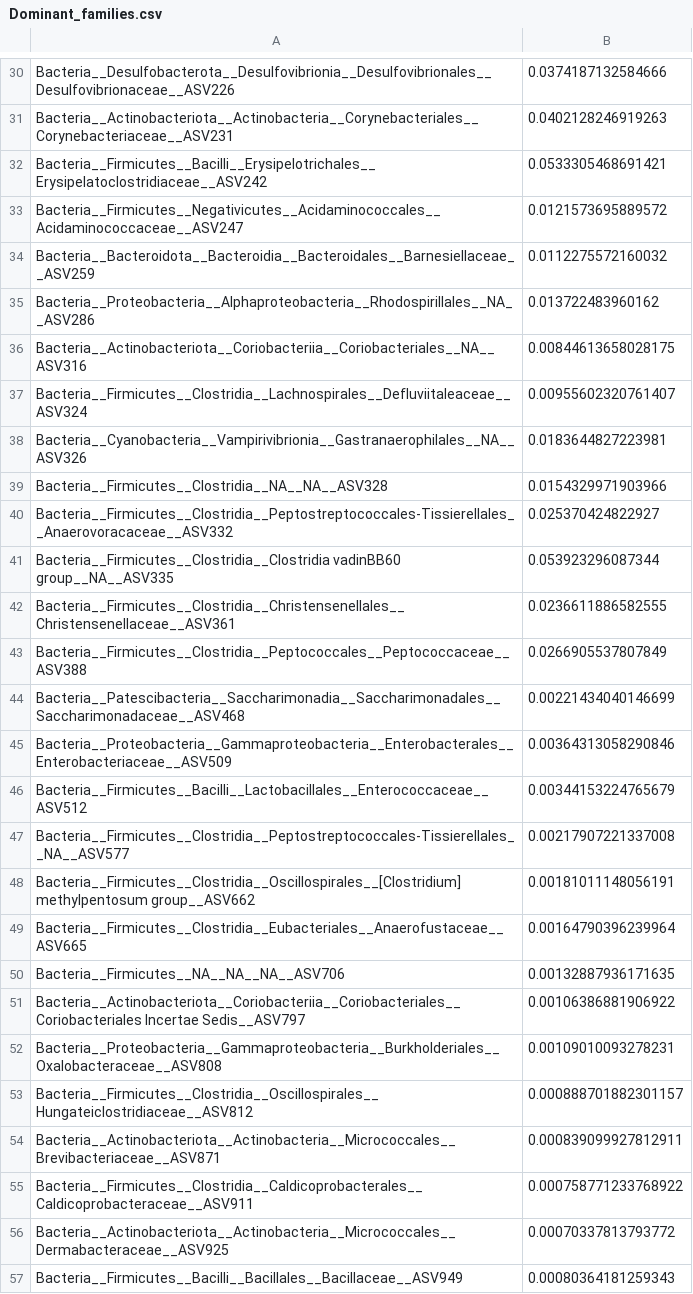
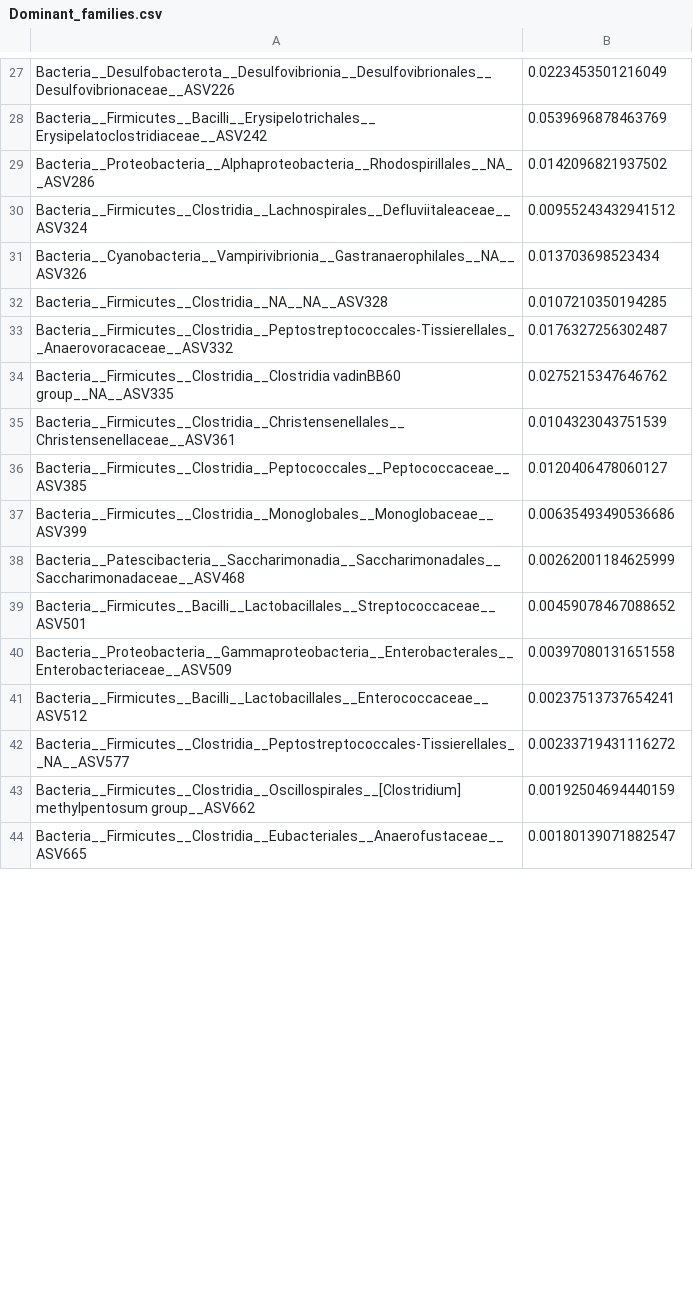
Before and after one commit to lolapsgp/Rats_HE_CCL4model, a CSV file: output/Tables/Dominant_families.csv, drawn as a sheet; only a part is shown, gaps mark what is left out; the diff covers the shown part only.

```diff
--- a/output/Tables/Dominant_families.csv
+++ b/output/Tables/Dominant_families.csv
@@ -30,28 +27,18 @@
-"Bacteria__Desulfobacterota__Desulfovibrionia__Desulfovibrionales__Desulfovibrionaceae__ASV226";"0.0374187132584666"
-"Bacteria__Actinobacteriota__Actinobacteria__Corynebacteriales__Corynebacteriaceae__ASV231";"0.0402128246919263"
-"Bacteria__Firmicutes__Bacilli__Erysipelotrichales__Erysipelatoclostridiaceae__ASV242";"0.0533305468691421"
-"Bacteria__Firmicutes__Negativicutes__Acidaminococcales__Acidaminococcaceae__ASV247";"0.0121573695889572"
-"Bacteria__Bacteroidota__Bacteroidia__Bacteroidales__Barnesiellaceae__ASV259";"0.0112275572160032"
-"Bacteria__Proteobacteria__Alphaproteobacteria__Rhodospirillales__NA__ASV286";"0.013722483960162"
-"Bacteria__Actinobacteriota__Coriobacteriia__Coriobacteriales__NA__ASV316";"0.00844613658028175"
-"Bacteria__Firmicutes__Clostridia__Lachnospirales__Defluviitaleaceae__ASV324";"0.00955602320761407"
-"Bacteria__Cyanobacteria__Vampirivibrionia__Gastranaerophilales__NA__ASV326";"0.0183644827223981"
-"Bacteria__Firmicutes__Clostridia__NA__NA__ASV328";"0.0154329971903966"
-"Bacteria__Firmicutes__Clostridia__Peptostreptococcales-Tissierellales__Anaerovoracaceae__ASV332";"0.025370424822927"
-"Bacteria__Firmicutes__Clostridia__Clostridia vadinBB60 group__NA__ASV335";"0.053923296087344"
-"Bacteria__Firmicutes__Clostridia__Christensenellales__Christensenellaceae__ASV361";"0.0236611886582555"
-"Bacteria__Firmicutes__Clostridia__Peptococcales__Peptococcaceae__ASV388";"0.0266905537807849"
-"Bacteria__Patescibacteria__Saccharimonadia__Saccharimonadales__Saccharimonadaceae__ASV468";"0.00221434040146699"
-"Bacteria__Proteobacteria__Gammaproteobacteria__Enterobacterales__Enterobacteriaceae__ASV509";"0.00364313058290846"
-"Bacteria__Firmicutes__Bacilli__Lactobacillales__Enterococcaceae__ASV512";"0.00344153224765679"
-"Bacteria__Firmicutes__Clostridia__Peptostreptococcales-Tissierellales__NA__ASV577";"0.00217907221337008"
-"Bacteria__Firmicutes__Clostridia__Oscillospirales__[Clostridium] methylpentosum group__ASV662";"0.00181011148056191"
-"Bacteria__Firmicutes__Clostridia__Eubacteriales__Anaerofustaceae__ASV665";"0.00164790396239964"
-"Bacteria__Firmicutes__NA__NA__NA__ASV706";"0.00132887936171635"
-"Bacteria__Actinobacteriota__Coriobacteriia__Coriobacteriales__Coriobacteriales Incertae Sedis__ASV797";"0.00106386881906922"
-"Bacteria__Proteobacteria__Gammaproteobacteria__Burkholderiales__Oxalobacteraceae__ASV808";"0.00109010093278231"
-"Bacteria__Firmicutes__Clostridia__Oscillospirales__Hungateiclostridiaceae__ASV812";"0.000888701882301157"
-"Bacteria__Actinobacteriota__Actinobacteria__Micrococcales__Brevibacteriaceae__ASV871";"0.000839099927812911"
-"Bacteria__Firmicutes__Clostridia__Caldicoprobacterales__Caldicoprobacteraceae__ASV911";"0.000758771233768922"
-"Bacteria__Actinobacteriota__Actinobacteria__Micrococcales__Dermabacteraceae__ASV925";"0.00070337813793772"
-"Bacteria__Firmicutes__Bacilli__Bacillales__Bacillaceae__ASV949";"0.00080364181259343"
+"Bacteria__Desulfobacterota__Desulfovibrionia__Desulfovibrionales__Desulfovibrionaceae__ASV226";"0.0223453501216049"
+"Bacteria__Firmicutes__Bacilli__Erysipelotrichales__Erysipelatoclostridiaceae__ASV242";"0.0539696878463769"
+"Bacteria__Proteobacteria__Alphaproteobacteria__Rhodospirillales__NA__ASV286";"0.0142096821937502"
+"Bacteria__Firmicutes__Clostridia__Lachnospirales__Defluviitaleaceae__ASV324";"0.00955243432941512"
+"Bacteria__Cyanobacteria__Vampirivibrionia__Gastranaerophilales__NA__ASV326";"0.013703698523434"
+"Bacteria__Firmicutes__Clostridia__NA__NA__ASV328";"0.0107210350194285"
+"Bacteria__Firmicutes__Clostridia__Peptostreptococcales-Tissierellales__Anaerovoracaceae__ASV332";"0.0176327256302487"
+"Bacteria__Firmicutes__Clostridia__Clostridia vadinBB60 group__NA__ASV335";"0.0275215347646762"
+"Bacteria__Firmicutes__Clostridia__Christensenellales__Christensenellaceae__ASV361";"0.0104323043751539"
+"Bacteria__Firmicutes__Clostridia__Peptococcales__Peptococcaceae__ASV385";"0.0120406478060127"
+"Bacteria__Firmicutes__Clostridia__Monoglobales__Monoglobaceae__ASV399";"0.00635493490536686"
+"Bacteria__Patescibacteria__Saccharimonadia__Saccharimonadales__Saccharimonadaceae__ASV468";"0.00262001184625999"
+"Bacteria__Firmicutes__Bacilli__Lactobacillales__Streptococcaceae__ASV501";"0.00459078467088652"
+"Bacteria__Proteobacteria__Gammaproteobacteria__Enterobacterales__Enterobacteriaceae__ASV509";"0.00397080131651558"
+"Bacteria__Firmicutes__Bacilli__Lactobacillales__Enterococcaceae__ASV512";"0.00237513737654241"
+"Bacteria__Firmicutes__Clostridia__Peptostreptococcales-Tissierellales__NA__ASV577";"0.00233719431116272"
+"Bacteria__Firmicutes__Clostridia__Oscillospirales__[Clostridium] methylpentosum group__ASV662";"0.00192504694440159"
+"Bacteria__Firmicutes__Clostridia__Eubacteriales__Anaerofustaceae__ASV665";"0.00180139071882547"
```
Also changed, not shown: 1 added row, 21 removed rows and 25 edited cells elsewhere in this file, output/Tables/Dominant_phyla.csv, 2 other files.
